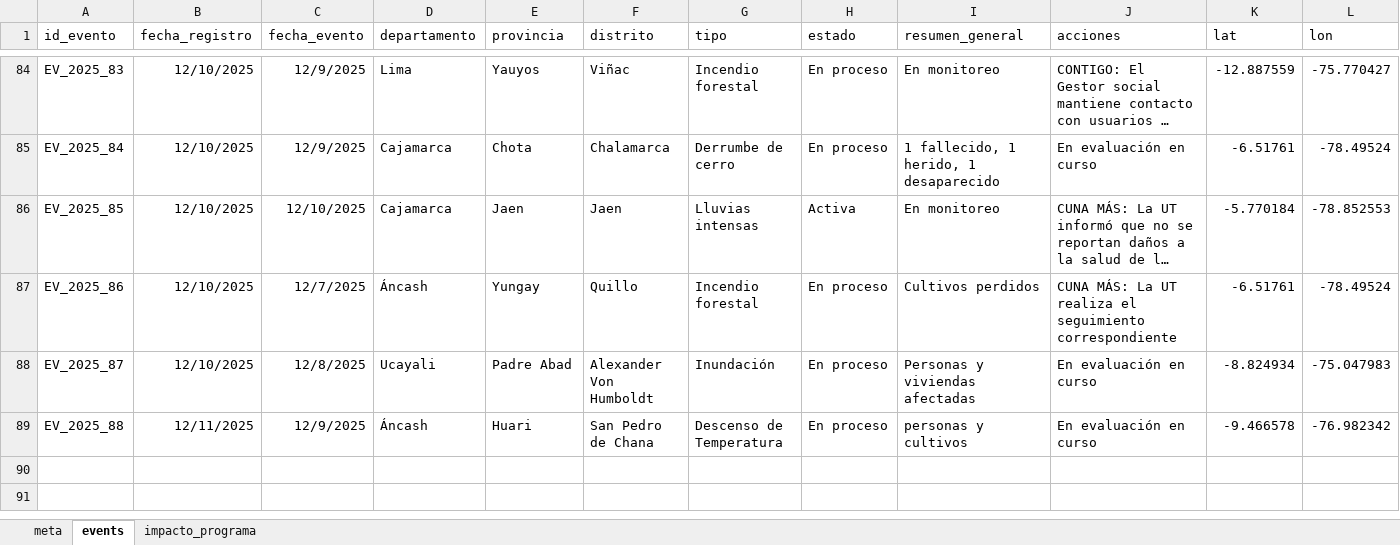
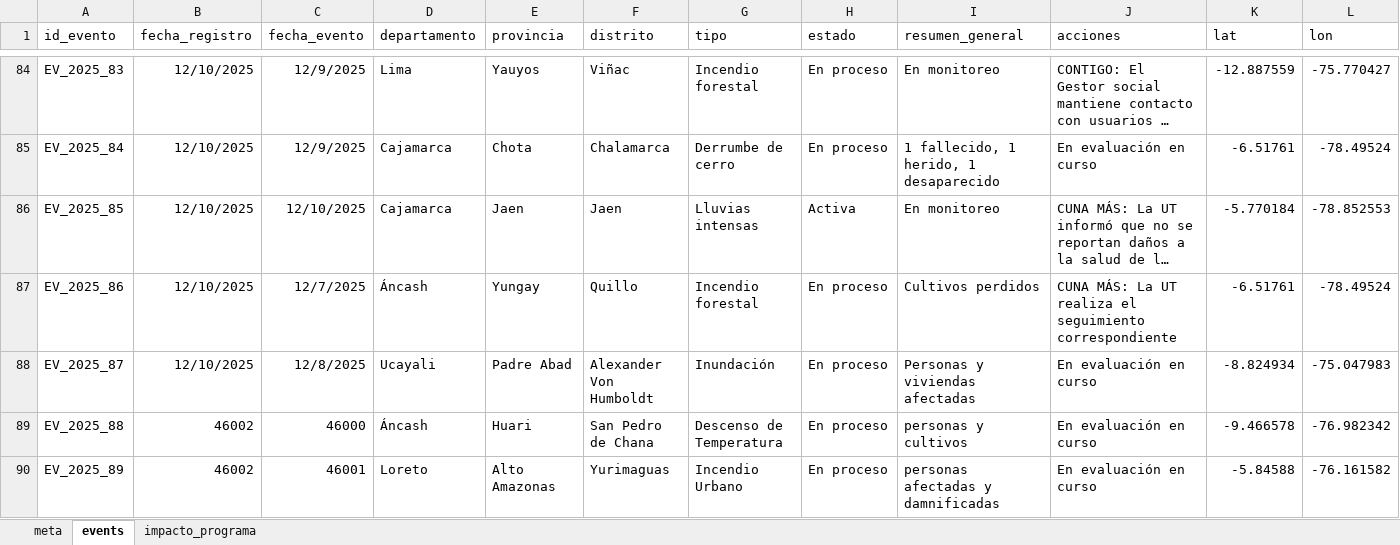
Before and after one commit to coemidis/emergencias_diarias, an Excel workbook: emergencias.xlsx, sheet events, drawn as a sheet; only a part is shown, gaps mark what is left out; long unchanged cells end in …; values as stored, in another font and other column widths than the file's, no borders; the diff names each change by its address in the sheet, - before the commit and + after, or states it on an @@ line.

Commit message:
Versión 23

```diff
--- a/emergencias.xlsx (sheet events)
+++ b/emergencias.xlsx (sheet events)
-B89 (fecha_registro): 12/11/2025
+B89 (fecha_registro): 46002
-C89 (fecha_evento): 12/9/2025
+C89 (fecha_evento): 46000
+row 90: EV_2025_89 | 46002 | 46001 | Loreto | Alto Amazonas | Yurimaguas | Incendio Urbano | En proceso | personas afectadas y damnificadas | En evaluación en curso | -5.84588 | -76.161582
```
Also changed, not shown: sheet impacto_programa.
